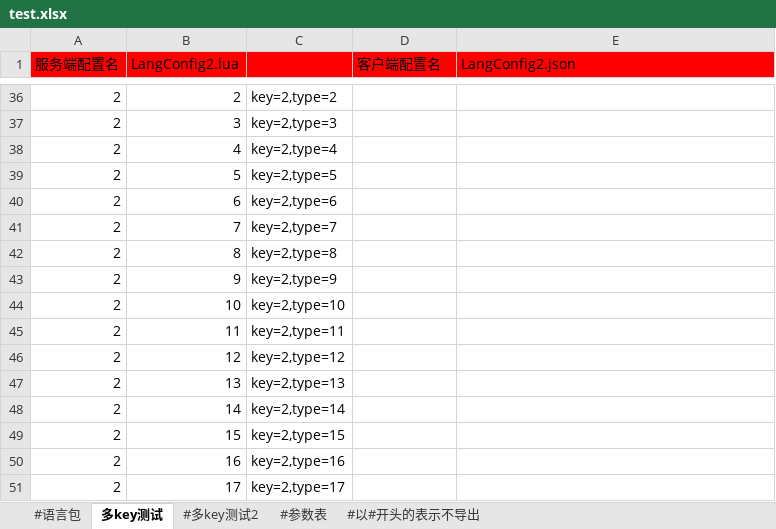
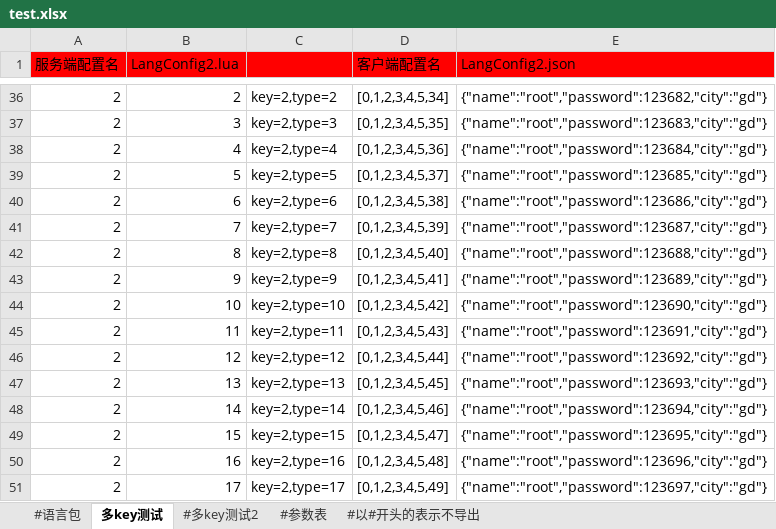
Before and after one commit to zhengpj95/work_pro_tools, an Excel workbook: excel2json/test.xlsx, sheet 多key测试, drawn as a sheet; only a part is shown, gaps mark what is left out; values as stored, in another font and other column widths than the file's, no borders; the diff covers the shown part only; the diff names each change by its address in the sheet, - before the commit and + after, or states it on an @@ line.

```diff
--- a/excel2json/test.xlsx (sheet 多key测试)
+++ b/excel2json/test.xlsx (sheet 多key测试)
-D36 (客户端配置名): (empty)
+D36 (客户端配置名): [0,1,2,3,4,5,34]
-E36 (LangConfig2.json): (empty)
+E36 (LangConfig2.json): {"name":"root","password":123682,"city":"gd"}
-D37 (客户端配置名): (empty)
+D37 (客户端配置名): [0,1,2,3,4,5,35]
-E37 (LangConfig2.json): (empty)
+E37 (LangConfig2.json): {"name":"root","password":123683,"city":"gd"}
-D38 (客户端配置名): (empty)
+D38 (客户端配置名): [0,1,2,3,4,5,36]
-E38 (LangConfig2.json): (empty)
+E38 (LangConfig2.json): {"name":"root","password":123684,"city":"gd"}
-D39 (客户端配置名): (empty)
+D39 (客户端配置名): [0,1,2,3,4,5,37]
-E39 (LangConfig2.json): (empty)
+E39 (LangConfig2.json): {"name":"root","password":123685,"city":"gd"}
-D40 (客户端配置名): (empty)
+D40 (客户端配置名): [0,1,2,3,4,5,38]
-E40 (LangConfig2.json): (empty)
+E40 (LangConfig2.json): {"name":"root","password":123686,"city":"gd"}
-D41 (客户端配置名): (empty)
+D41 (客户端配置名): [0,1,2,3,4,5,39]
-E41 (LangConfig2.json): (empty)
+E41 (LangConfig2.json): {"name":"root","password":123687,"city":"gd"}
-D42 (客户端配置名): (empty)
+D42 (客户端配置名): [0,1,2,3,4,5,40]
-E42 (LangConfig2.json): (empty)
+E42 (LangConfig2.json): {"name":"root","password":123688,"city":"gd"}
-D43 (客户端配置名): (empty)
+D43 (客户端配置名): [0,1,2,3,4,5,41]
-E43 (LangConfig2.json): (empty)
+E43 (LangConfig2.json): {"name":"root","password":123689,"city":"gd"}
-D44 (客户端配置名): (empty)
+D44 (客户端配置名): [0,1,2,3,4,5,42]
-E44 (LangConfig2.json): (empty)
+E44 (LangConfig2.json): {"name":"root","password":123690,"city":"gd"}
-D45 (客户端配置名): (empty)
+D45 (客户端配置名): [0,1,2,3,4,5,43]
-E45 (LangConfig2.json): (empty)
+E45 (LangConfig2.json): {"name":"root","password":123691,"city":"gd"}
-D46 (客户端配置名): (empty)
+D46 (客户端配置名): [0,1,2,3,4,5,44]
-E46 (LangConfig2.json): (empty)
+E46 (LangConfig2.json): {"name":"root","password":123692,"city":"gd"}
-D47 (客户端配置名): (empty)
+D47 (客户端配置名): [0,1,2,3,4,5,45]
-E47 (LangConfig2.json): (empty)
+E47 (LangConfig2.json): {"name":"root","password":123693,"city":"gd"}
-D48 (客户端配置名): (empty)
+D48 (客户端配置名): [0,1,2,3,4,5,46]
-E48 (LangConfig2.json): (empty)
+E48 (LangConfig2.json): {"name":"root","password":123694,"city":"gd"}
-D49 (客户端配置名): (empty)
+D49 (客户端配置名): [0,1,2,3,4,5,47]
-E49 (LangConfig2.json): (empty)
+E49 (LangConfig2.json): {"name":"root","password":123695,"city":"gd"}
-D50 (客户端配置名): (empty)
+D50 (客户端配置名): [0,1,2,3,4,5,48]
-E50 (LangConfig2.json): (empty)
+E50 (LangConfig2.json): {"name":"root","password":123696,"city":"gd"}
-D51 (客户端配置名): (empty)
+D51 (客户端配置名): [0,1,2,3,4,5,49]
-E51 (LangConfig2.json): (empty)
+E51 (LangConfig2.json): {"name":"root","password":123697,"city":"gd"}
```
Also changed, not shown: 102 edited cells and cell formats elsewhere in this sheet, 2 other files.
